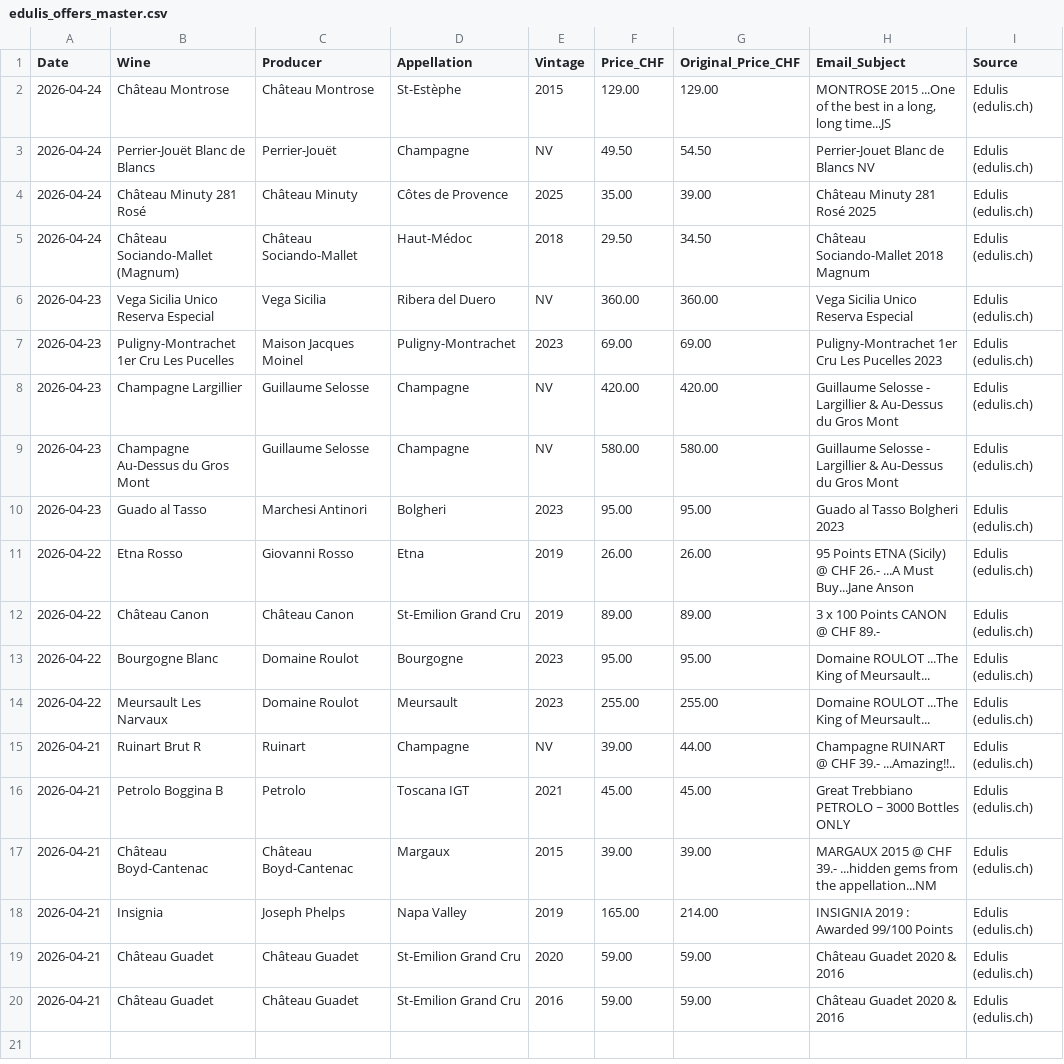
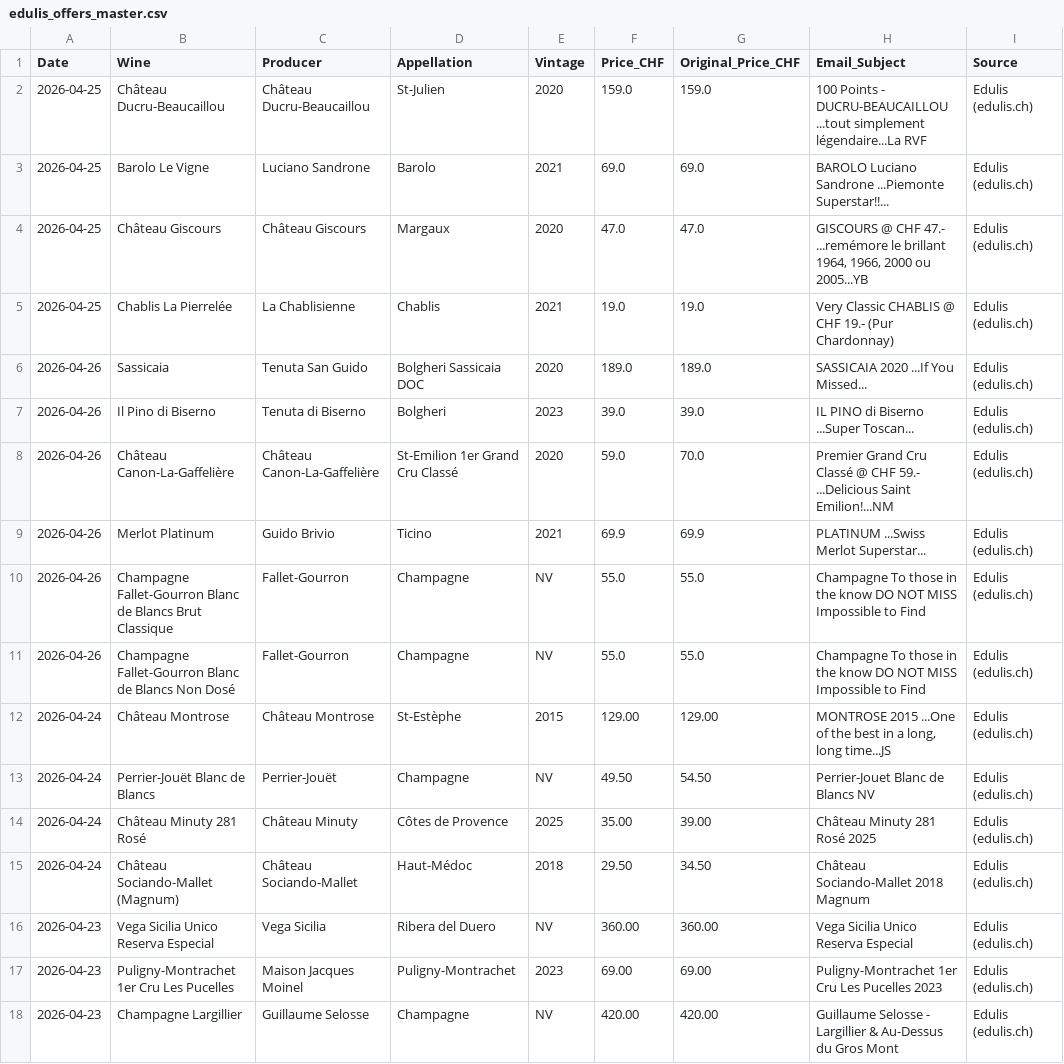
Before and after one commit to johnstaehli/Public, a CSV file: edulis_offers_master.csv, drawn as a sheet; only a part is shown; the shorter side is filled out with more unchanged rows.

Commit message:
Edulis offers update 2026-04-27 — 10 new offers (Apr 25–26)

```diff
--- a/edulis_offers_master.csv
+++ b/edulis_offers_master.csv
@@ -1,2 +1,12 @@
 Date,Wine,Producer,Appellation,Vintage,Price_CHF,Original_Price_CHF,Email_Subject,Source
+2026-04-25,Château Ducru-Beaucaillou,Château Ducru-Beaucaillou,St-Julien,2020,159.0,159.0,100 Points - DUCRU-BEAUCAILLOU ...tout simplement légendaire...La RVF,Edulis (edulis.ch)
+2026-04-25,Barolo Le Vigne,Luciano Sandrone,Barolo,2021,69.0,69.0,BAROLO Luciano Sandrone ...Piemonte Superstar!!...,Edulis (edulis.ch)
+2026-04-25,Château Giscours,Château Giscours,Margaux,2020,47.0,47.0,"GISCOURS @ CHF 47.- ...remémore le brillant 1964, 1966, 2000 ou 2005...YB",Edulis (edulis.ch)
+2026-04-25,Chablis La Pierrelée,La Chablisienne,Chablis,2021,19.0,19.0,Very Classic CHABLIS @ CHF 19.- (Pur Chardonnay),Edulis (edulis.ch)
+2026-04-26,Sassicaia,Tenuta San Guido,Bolgheri Sassicaia DOC,2020,189.0,189.0,SASSICAIA 2020 ...If You Missed...,Edulis (edulis.ch)
+2026-04-26,Il Pino di Biserno,Tenuta di Biserno,Bolgheri,2023,39.0,39.0,IL PINO di Biserno ...Super Toscan...,Edulis (edulis.ch)
+2026-04-26,Château Canon-La-Gaffelière,Château Canon-La-Gaffelière,St-Emilion 1er Grand Cru Classé,2020,59.0,70.0,Premier Grand Cru Classé @ CHF 59.- ...Delicious Saint Emilion!...NM,Edulis (edulis.ch)
+2026-04-26,Merlot Platinum,Guido Brivio,Ticino,2021,69.9,69.9,PLATINUM ...Swiss Merlot Superstar...,Edulis (edulis.ch)
+2026-04-26,Champagne Fallet-Gourron Blanc de Blancs Brut Classique,Fallet-Gourron,Champagne,NV,55.0,55.0,Champagne To those in the know DO NOT MISS Impossible to Find,Edulis (edulis.ch)
+2026-04-26,Champagne Fallet-Gourron Blanc de Blancs Non Dosé,Fallet-Gourron,Champagne,NV,55.0,55.0,Champagne To those in the know DO NOT MISS Impossible to Find,Edulis (edulis.ch)
 2026-04-24,Château Montrose,Château Montrose,St-Estèphe,2015,129.00,129.00,"MONTROSE 2015 ...One of the best in a long, long time...JS",Edulis (edulis.ch)
```
Also changed, not shown: 2 other files.
